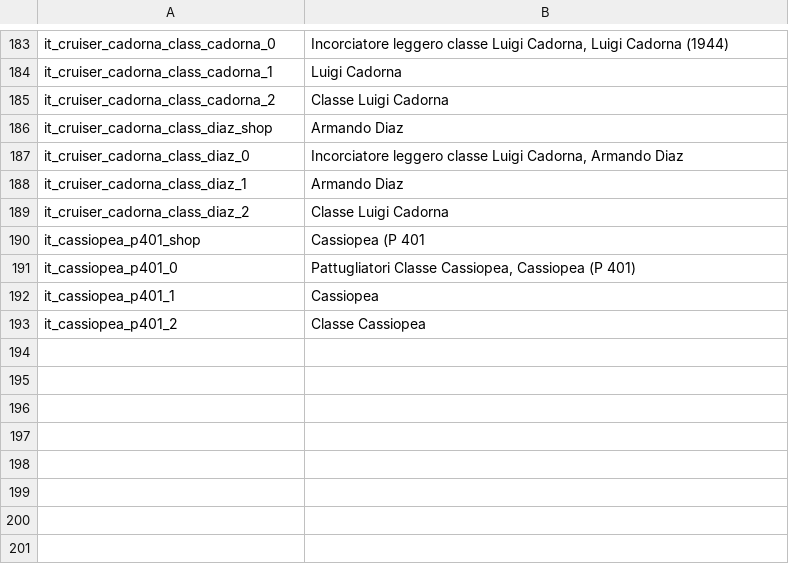
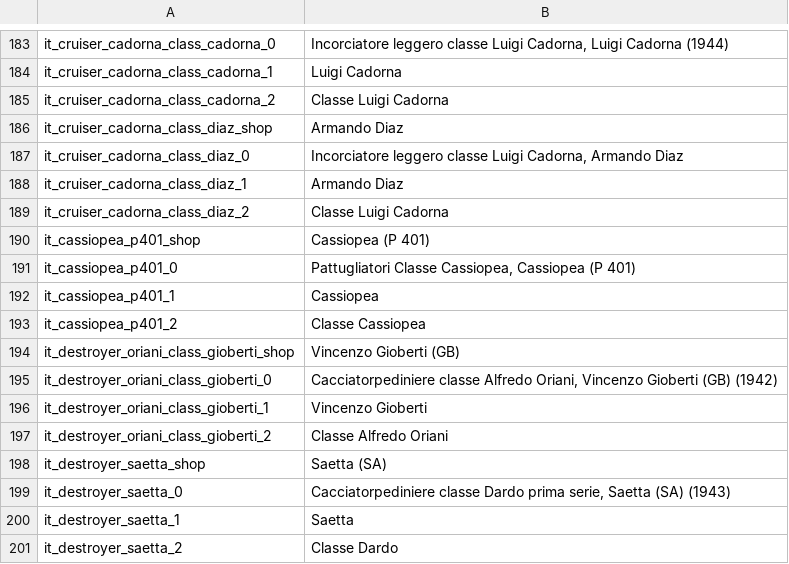
Before and after one commit to kleinerPanzer/WT-Custom-Localization, a CSV file: MOD_units_italy_kingdom_rm.csv, drawn as a sheet; only a part is shown, gaps mark what is left out.

```diff
--- a/MOD_units_italy_kingdom_rm.csv
+++ b/MOD_units_italy_kingdom_rm.csv
@@ -189,3 +189,3 @@ it_cruiser_cadorna_class_diaz_1;Armando Diaz
 it_cruiser_cadorna_class_diaz_2;Classe Luigi Cadorna
-it_cassiopea_p401_shop;Cassiopea (P 401
+it_cassiopea_p401_shop;Cassiopea (P 401)
 it_cassiopea_p401_0;Pattugliatori Classe Cassiopea, Cassiopea (P 401)
@@ -193 +193,9 @@ it_cassiopea_p401_1;Cassiopea
 it_cassiopea_p401_2;Classe Cassiopea
+it_destroyer_oriani_class_gioberti_shop;Vincenzo Gioberti (GB)
+it_destroyer_oriani_class_gioberti_0;Cacciatorpediniere classe Alfredo Oriani, Vincenzo Gioberti (GB) (1942)
+it_destroyer_oriani_class_gioberti_1;Vincenzo Gioberti
+it_destroyer_oriani_class_gioberti_2;Classe Alfredo Oriani
+it_destroyer_saetta_shop;Saetta (SA)
+it_destroyer_saetta_0;Cacciatorpediniere classe Dardo prima serie, Saetta (SA) (1943)
+it_destroyer_saetta_1;Saetta
+it_destroyer_saetta_2;Classe Dardo
```
Also changed, not shown: MOD_units_ai.csv, MOD_units_hungary_kingdom_mkhl.csv, 40 other files.
